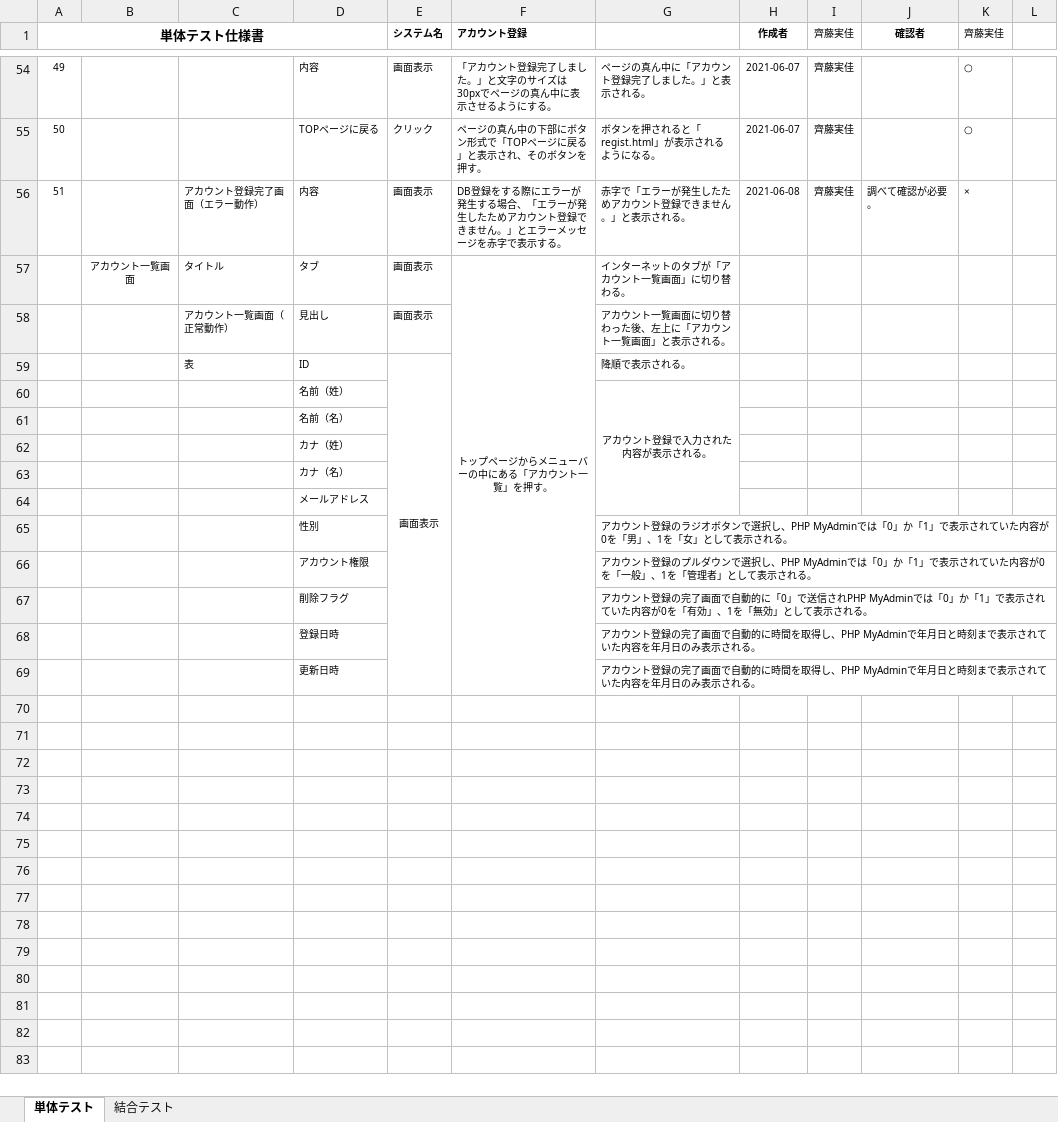
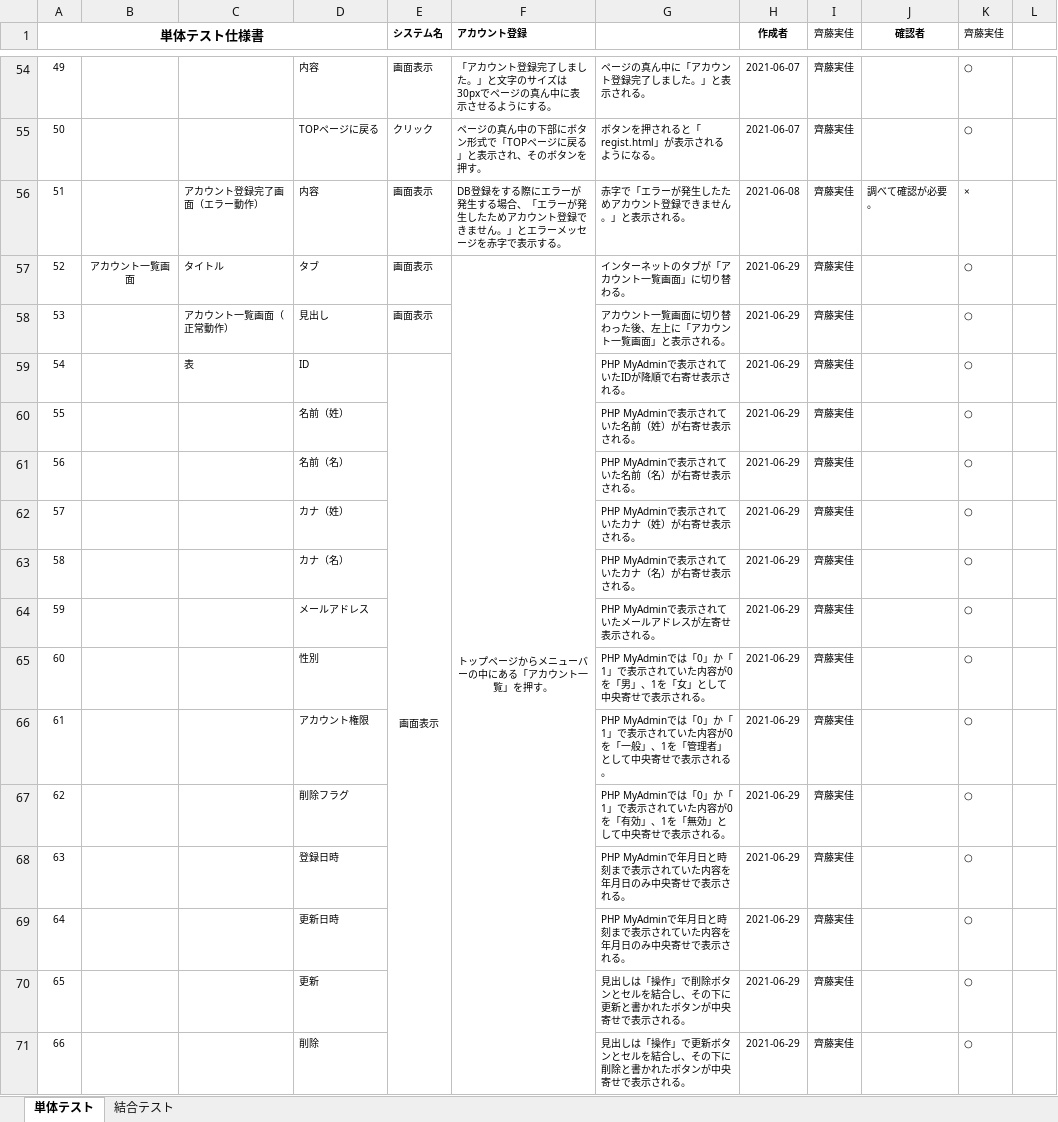
Before and after one commit to test-saitomini/7-Programming-exercises, an Excel workbook: testcase_account.xlsx, sheet 単体テスト, drawn as a sheet; only a part is shown, gaps mark what is left out; values as stored, in another font and other column widths than the file's, no borders; removed rows and columns are numbered as before the commit, all else as after; the diff names each change by its address in the sheet, - before the commit and + after, or states it on an @@ line.

Commit message:
test case 20210629

```diff
--- a/testcase_account.xlsx (sheet 単体テスト)
+++ b/testcase_account.xlsx (sheet 単体テスト)
@@ column A (単体テスト仕様書) renumbered between rows 57 and 58 @@
-H57:H58 (作成者): (empty)
+H57:H58 (作成者): 2021-06-29
-I57:I58 (齊藤実佳): (empty)
+I57:I58 (齊藤実佳): 齊藤実佳
-K57:K58 (齊藤実佳): (empty)
+K57:K58 (齊藤実佳): ○
-row 59:  |  | 表 | ID | 画面表示 |  | 降順で表示される。
-row 60:  |  |  | 名前（姓） |  |  | アカウント登録で入力された内容が表示される。
-row 61:  |  |  | 名前（名）
-row 62:  |  |  | カナ（姓）
-row 63:  |  |  | カナ（名）
-row 64:  |  |  | メールアドレス
-row 65:  |  |  | 性別 |  |  | アカウント登録のラジオボタンで選択し、PHP MyAdminでは「0」か「1」で表示されていた内容が0を「男」、1を「女」として表示される。
-row 66:  |  |  | アカウント権限 |  |  | アカウント登録のプルダウンで選択し、PHP MyAdminでは「0」か「1」で表示されていた内容が0を「一般」、1を「管理者」として表示される。
-row 67:  |  |  | 削除フラグ |  |  | アカウント登録の完了画面で自動的に「0」で送信されPHP MyAdminでは「0」か「1」で表示されていた内容が0を「有効」、1を「無効」として表示される。
-row 68:  |  |  | 登録日時 |  |  | アカウント登録の完了画面で自動的に時間を取得し、PHP MyAdminで年月日と時刻まで表示されていた内容を年月日のみ表示される。
-row 69:  |  |  | 更新日時 |  |  | アカウント登録の完了画面で自動的に時間を取得し、PHP MyAdminで年月日と時刻まで表示されていた内容を年月日のみ表示される。
+row 59: 54 |  | 表 | ID | 画面表示 |  | PHP MyAdminで表示されていたIDが降順で右寄せ表示される。 | 2021-06-29 | 齊藤実佳 |  | ○
+row 60: 55 |  |  | 名前（姓） |  |  | PHP MyAdminで表示されていた名前（姓）が右寄せ表示される。 | 2021-06-29 | 齊藤実佳 |  | ○
+row 61: 56 |  |  | 名前（名） |  |  | PHP MyAdminで表示されていた名前（名）が右寄せ表示される。 | 2021-06-29 | 齊藤実佳 |  | ○
+row 62: 57 |  |  | カナ（姓） |  |  | PHP MyAdminで表示されていたカナ（姓）が右寄せ表示される。 | 2021-06-29 | 齊藤実佳 |  | ○
+row 63: 58 |  |  | カナ（名） |  |  | PHP MyAdminで表示されていたカナ（名）が右寄せ表示される。 | 2021-06-29 | 齊藤実佳 |  | ○
+row 64: 59 |  |  | メールアドレス |  |  | PHP MyAdminで表示されていたメールアドレスが左寄せ表示される。 | 2021-06-29 | 齊藤実佳 |  | ○
+row 65: 60 |  |  | 性別 |  |  | PHP MyAdminでは「0」か「1」で表示されていた内容が0を「男」、1を「女」として中央寄せで表示される。 | 2021-06-29 | 齊藤実佳 |  | ○
+row 66: 61 |  |  | アカウント権限 |  |  | PHP MyAdminでは「0」か「1」で表示されていた内容が0を「一般」、1を「管理者」として中央寄せで表示される。 | 2021-06-29 | 齊藤実佳 |  | ○
+row 67: 62 |  |  | 削除フラグ |  |  | PHP MyAdminでは「0」か「1」で表示されていた内容が0を「有効」、1を「無効」として中央寄せで表示される。 | 2021-06-29 | 齊藤実佳 |  | ○
+row 68: 63 |  |  | 登録日時 |  |  | PHP MyAdminで年月日と時刻まで表示されていた内容を年月日のみ中央寄せで表示される。 | 2021-06-29 | 齊藤実佳 |  | ○
+row 69: 64 |  |  | 更新日時 |  |  | PHP MyAdminで年月日と時刻まで表示されていた内容を年月日のみ中央寄せで表示される。 | 2021-06-29 | 齊藤実佳 |  | ○
+row 70: 65 |  |  | 更新 |  |  | 見出しは「操作」で削除ボタンとセルを結合し、その下に更新と書かれたボタンが中央寄せで表示される。 | 2021-06-29 | 齊藤実佳 |  | ○
+row 71: 66 |  |  | 削除 |  |  | 見出しは「操作」で更新ボタンとセルを結合し、その下に削除と書かれたボタンが中央寄せで表示される。 | 2021-06-29 | 齊藤実佳 |  | ○
```
Also changed, not shown: sheet 結合テスト.
